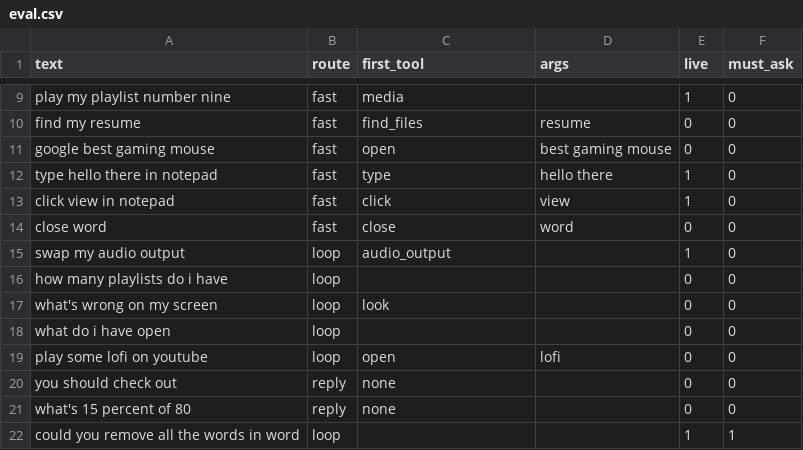
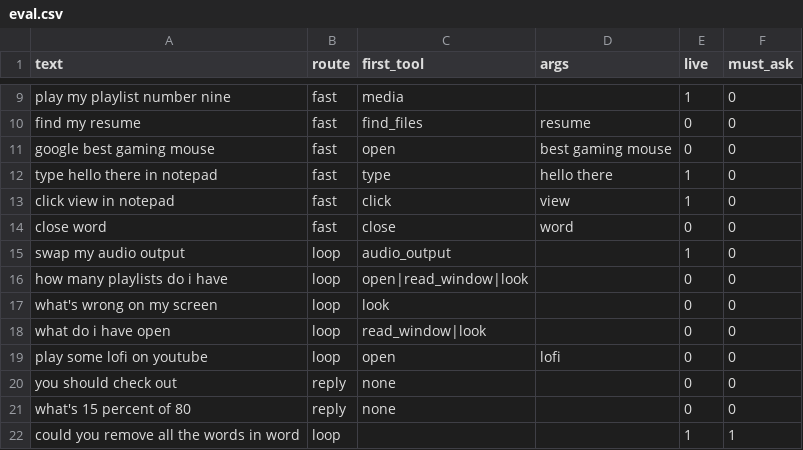
Before and after one commit to kihurn/Otto, a CSV file: defaults/eval.csv, drawn as a sheet; only a part is shown, gaps mark what is left out.

Commit message:
otto eval: judge outcomes not routes; refusals are misses, not safety regressions

```diff
--- a/defaults/eval.csv
+++ b/defaults/eval.csv
@@ -15,5 +15,5 @@ close word,fast,close,word,0,0
 swap my audio output,loop,audio_output,,1,0
-how many playlists do i have,loop,,,0,0
+how many playlists do i have,loop,open|read_window|look,,0,0
 what's wrong on my screen,loop,look,,0,0
-what do i have open,loop,,,0,0
+what do i have open,loop,read_window|look,,0,0
 play some lofi on youtube,loop,open,lofi,0,0
```
Also changed, not shown: 3 other files.
